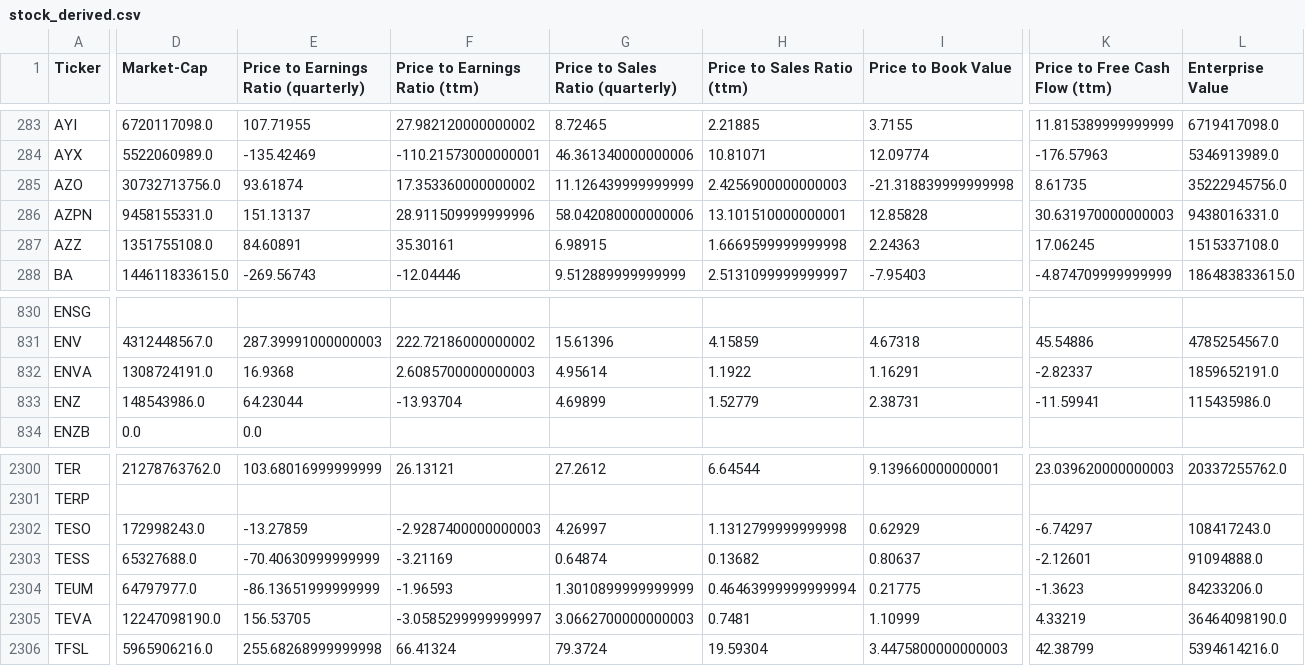
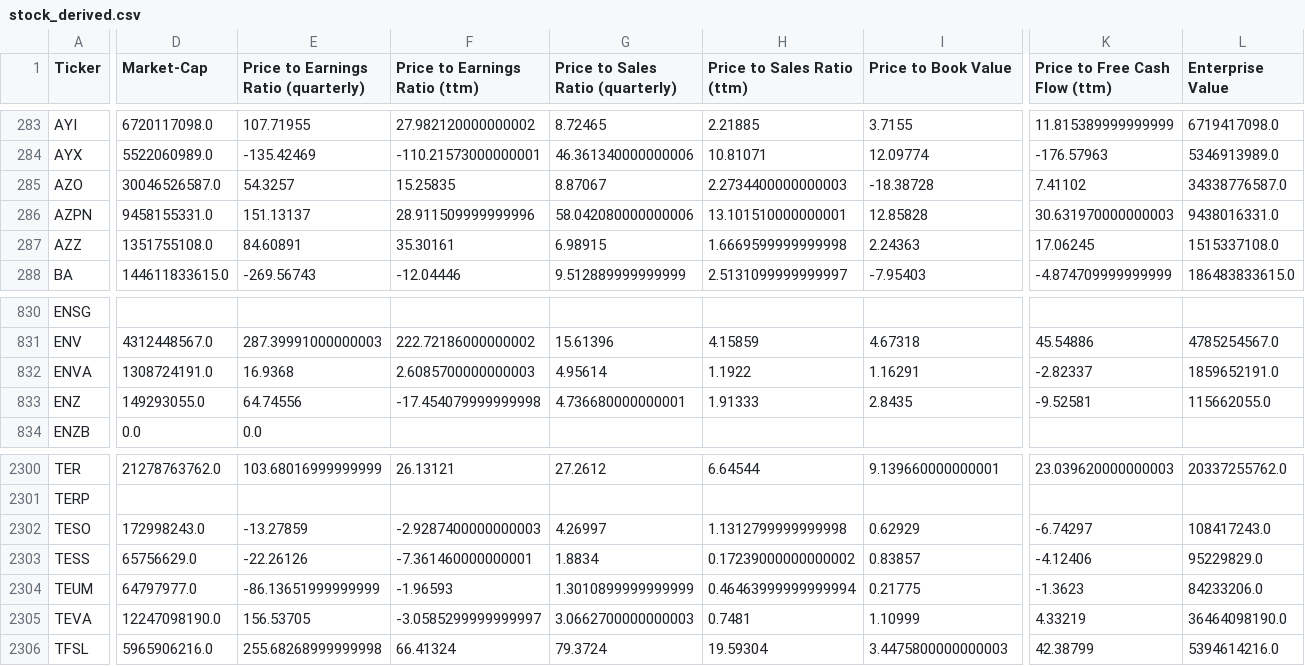
Before and after one commit to gardnmi/fundamental-stock-prediction, a CSV file: data/stock_derived.csv, drawn as a sheet; only a part is shown, gaps mark what is left out; the diff covers the shown part only; the diff names each change by its address in the sheet, - before the commit and + after, or states it on an @@ line.

```diff
--- a/data/stock_derived.csv
+++ b/data/stock_derived.csv
-D285 (Market-Cap): 30732713756.0
+D285 (Market-Cap): 30046526587.0
-E285: 93.61874
+E285: 54.3257
-F285 (Price to Earnings Ratio (ttm)): 17.353360000000002
+F285 (Price to Earnings Ratio (ttm)): 15.25835
-G285 (Price to Sales Ratio (quarterly)): 11.126439999999999
+G285 (Price to Sales Ratio (quarterly)): 8.87067
-H285 (Price to Sales Ratio (ttm)): 2.4256900000000003
+H285 (Price to Sales Ratio (ttm)): 2.2734400000000003
-I285 (Price to Book Value): -21.318839999999998
+I285 (Price to Book Value): -18.38728
-K285 (Price to Free Cash Flow (ttm)): 8.61735
+K285 (Price to Free Cash Flow (ttm)): 7.41102
-L285 (Enterprise Value): 35222945756.0
+L285 (Enterprise Value): 34338776587.0
-D833 (Market-Cap): 148543986.0
+D833 (Market-Cap): 149293055.0
-E833: 64.23044
+E833: 64.74556
-F833 (Price to Earnings Ratio (ttm)): -13.93704
+F833 (Price to Earnings Ratio (ttm)): -17.454079999999998
-G833 (Price to Sales Ratio (quarterly)): 4.69899
+G833 (Price to Sales Ratio (quarterly)): 4.736680000000001
-H833 (Price to Sales Ratio (ttm)): 1.52779
+H833 (Price to Sales Ratio (ttm)): 1.91333
-I833 (Price to Book Value): 2.38731
+I833 (Price to Book Value): 2.8435
-K833 (Price to Free Cash Flow (ttm)): -11.59941
+K833 (Price to Free Cash Flow (ttm)): -9.52581
-L833 (Enterprise Value): 115435986.0
+L833 (Enterprise Value): 115662055.0
-D2303 (Market-Cap): 65327688.0
+D2303 (Market-Cap): 65756629.0
-E2303: -70.40630999999999
+E2303: -22.26126
-F2303 (Price to Earnings Ratio (ttm)): -3.21169
+F2303 (Price to Earnings Ratio (ttm)): -7.361460000000001
-G2303 (Price to Sales Ratio (quarterly)): 0.64874
+G2303 (Price to Sales Ratio (quarterly)): 1.8834
-H2303 (Price to Sales Ratio (ttm)): 0.13682
+H2303 (Price to Sales Ratio (ttm)): 0.17239000000000002
-I2303 (Price to Book Value): 0.80637
+I2303 (Price to Book Value): 0.83857
-K2303 (Price to Free Cash Flow (ttm)): -2.12601
+K2303 (Price to Free Cash Flow (ttm)): -4.12406
-L2303 (Enterprise Value): 91094888.0
+L2303 (Enterprise Value): 95229829.0
```
Also changed, not shown: 54 edited cells elsewhere in this file, data/general_balance.csv, data/general_cashflow.csv, 5 other files.
